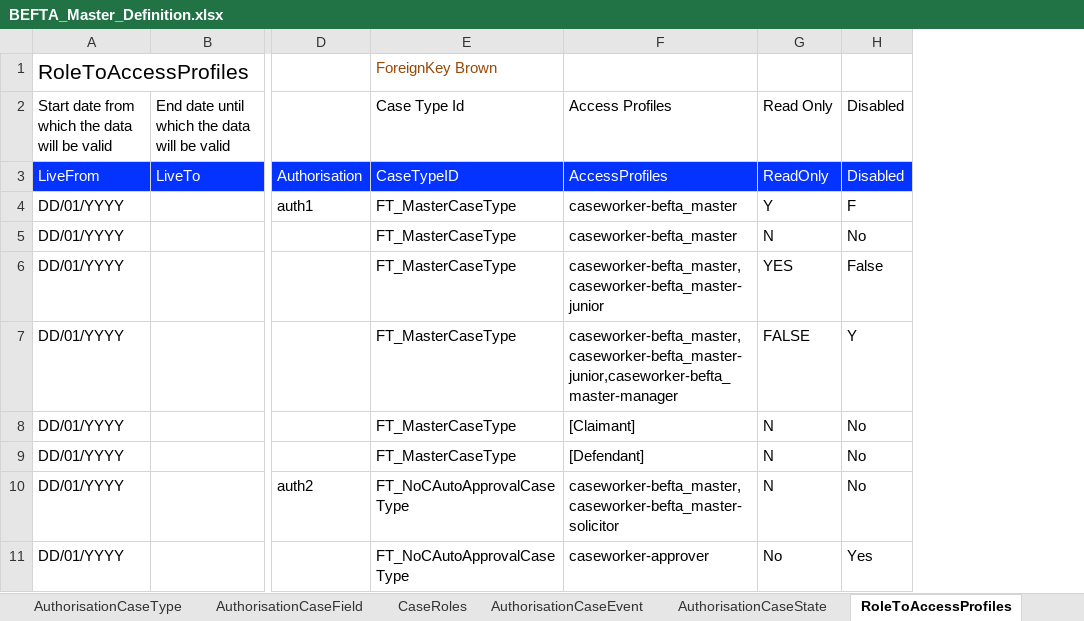
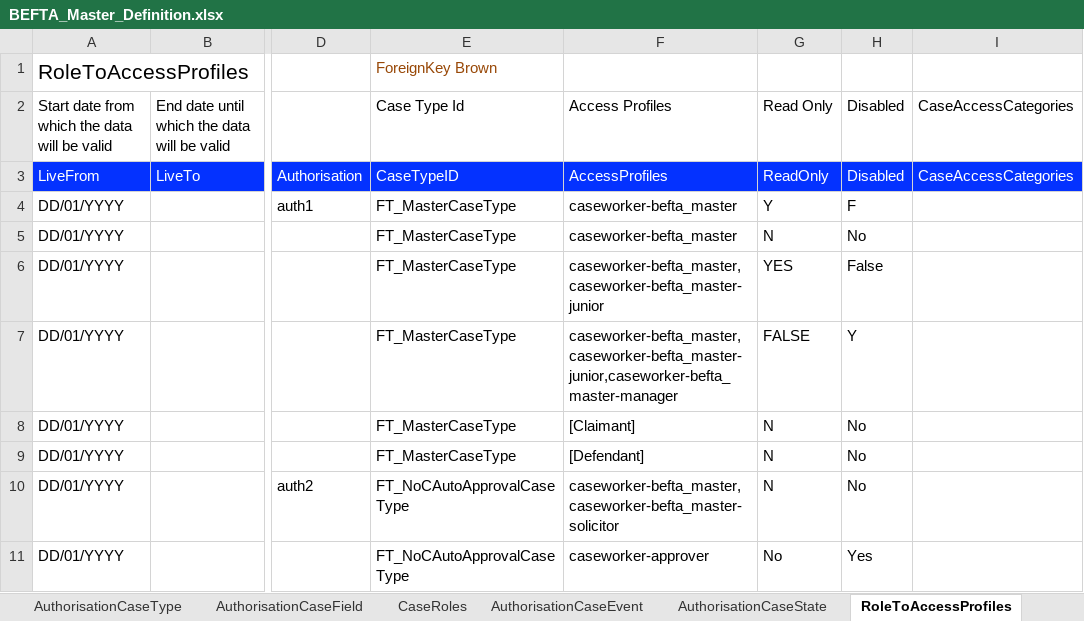
Before and after one commit to hmcts/ccd-test-definitions, an Excel workbook: src/main/resources/uk/gov/hmcts/ccd/test_definitions/excel/BEFTA_Master_Definition.xlsx, sheet RoleToAccessProfiles, drawn as a sheet; only a part is shown, gaps mark what is left out; values as stored, in another font and other column widths than the file's, no borders; table styles not drawn; the diff names each change by its address in the sheet, - before the commit and + after, or states it on an @@ line.

Commit message:
RDM-13008 Add CaseAccessCategories column to RoleToAccessProfiles tab

```diff
--- a/src/main/resources/uk/gov/hmcts/ccd/test_definitions/excel/BEFTA_Master_Definition.xlsx (sheet RoleToAccessProfiles)
+++ b/src/main/resources/uk/gov/hmcts/ccd/test_definitions/excel/BEFTA_Master_Definition.xlsx (sheet RoleToAccessProfiles)
+column I, rows 2-3: CaseAccessCategories | CaseAccessCategories
```
Also changed, not shown: 2 other files.
